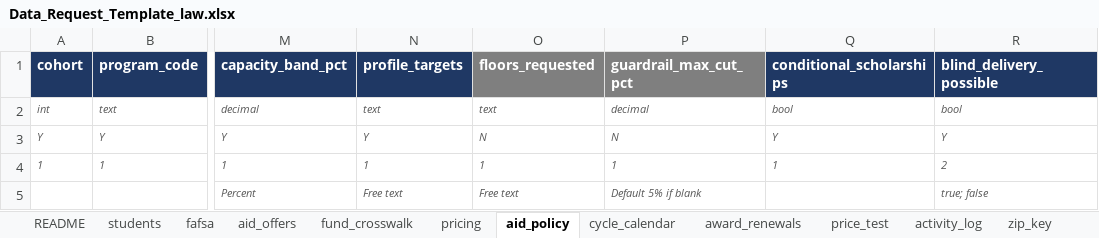
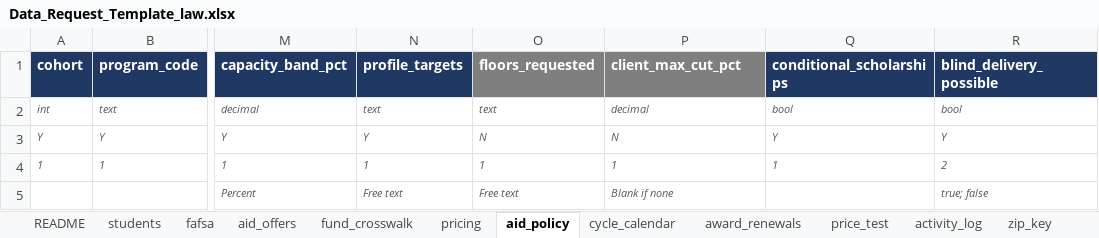
Before and after one commit to jason-e-cohen/EFM-FAO, an Excel workbook: efa_fao/docs/data_request_v3/output/Data_Request_Template_law.xlsx, sheet aid_policy, drawn as a sheet; only a part is shown, gaps mark what is left out; values as stored, in another font and other column widths than the file's, no borders; the diff names each change by its address in the sheet, - before the commit and + after, or states it on an @@ line.

```diff
--- a/efa_fao/docs/data_request_v3/output/Data_Request_Template_law.xlsx (sheet aid_policy)
+++ b/efa_fao/docs/data_request_v3/output/Data_Request_Template_law.xlsx (sheet aid_policy)
-P1: guardrail_max_cut_pct
+P1: client_max_cut_pct
-P5 (client_max_cut_pct): Default 5% if blank
+P5 (client_max_cut_pct): Blank if none
```
Also changed, not shown: sheet Dictionary, sheet Codes, sheet early_pacing, efa_fao/docs/data_request_v3/output/Data_Request_Template_undergraduate.xlsx, 38 other files.
